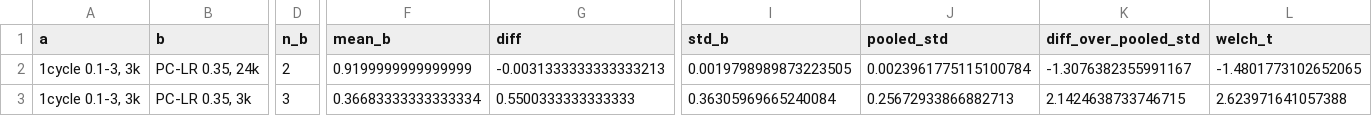
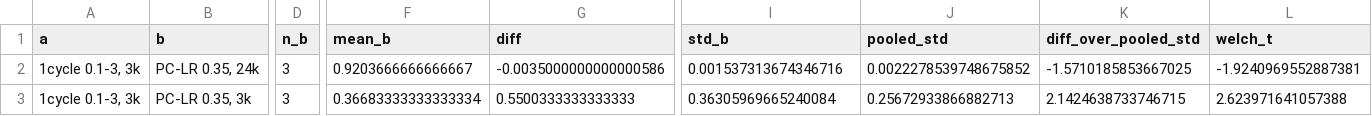
Before and after one commit to Mayonnaise-Slap/ENN-samsonov-2026, a CSV file: figures/exp4_c2/comparison.csv, drawn as a sheet; only a part is shown, gaps mark what is left out; the diff covers the shown part only; the diff names each change by its address in the sheet, - before the commit and + after, or states it on an @@ line.

```diff
--- a/figures/exp4_c2/comparison.csv
+++ b/figures/exp4_c2/comparison.csv
-D2 (n_b): 2
+D2 (n_b): 3
-F2 (mean_b): 0.9199999999999999
+F2 (mean_b): 0.9203666666666667
-G2 (diff): -0.0031333333333333213
+G2 (diff): -0.0035000000000000586
-I2 (std_b): 0.0019798989873223505
+I2 (std_b): 0.001537313674346716
-J2 (pooled_std): 0.0023961775115100784
+J2 (pooled_std): 0.0022278539748675852
-K2 (diff_over_pooled_std): -1.3076382355991167
+K2 (diff_over_pooled_std): -1.5710185853667025
-L2 (welch_t): -1.4801773102652065
+L2 (welch_t): -1.9240969552887381
```
Also changed, not shown: 1 edited cell elsewhere in this file, figures/exp4_c2/final_summary.csv, figures/exp4_c2/flags.csv, 10 other files.
